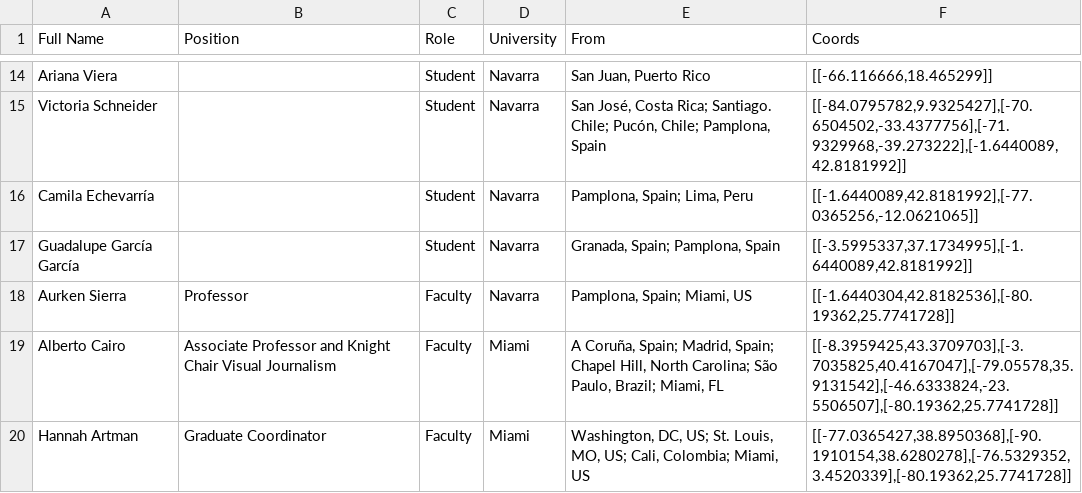
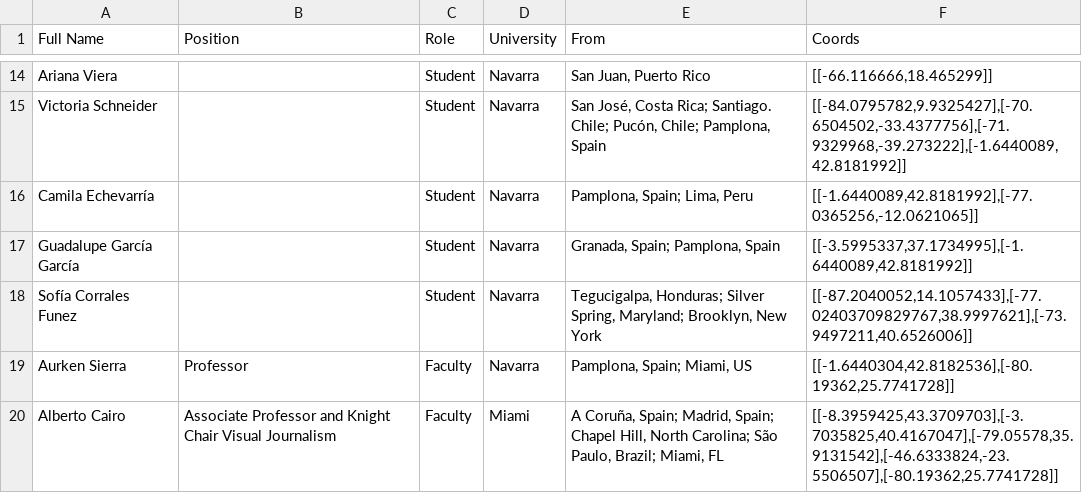
Before and after one commit to miami-navarra/miami-navarra.github.io, a CSV file: _data/participants.csv, drawn as a sheet; only a part is shown, gaps mark what is left out; the shorter side is filled out with more unchanged rows; the diff names each change by its address in the sheet, - before the commit and + after, or states it on an @@ line.

Commit message:
Updated participants.

```diff
--- a/_data/participants.csv
+++ b/_data/participants.csv
+row 18: Sofía Corrales Funez |  | Student | Navarra | Tegucigalpa, Honduras; Silver Spring, Maryland; Brooklyn, New York | [[-87.2040052,14.1057433],[-77.02403709829767,38.9997621],[-73.9497211,40.6526006]]
```
